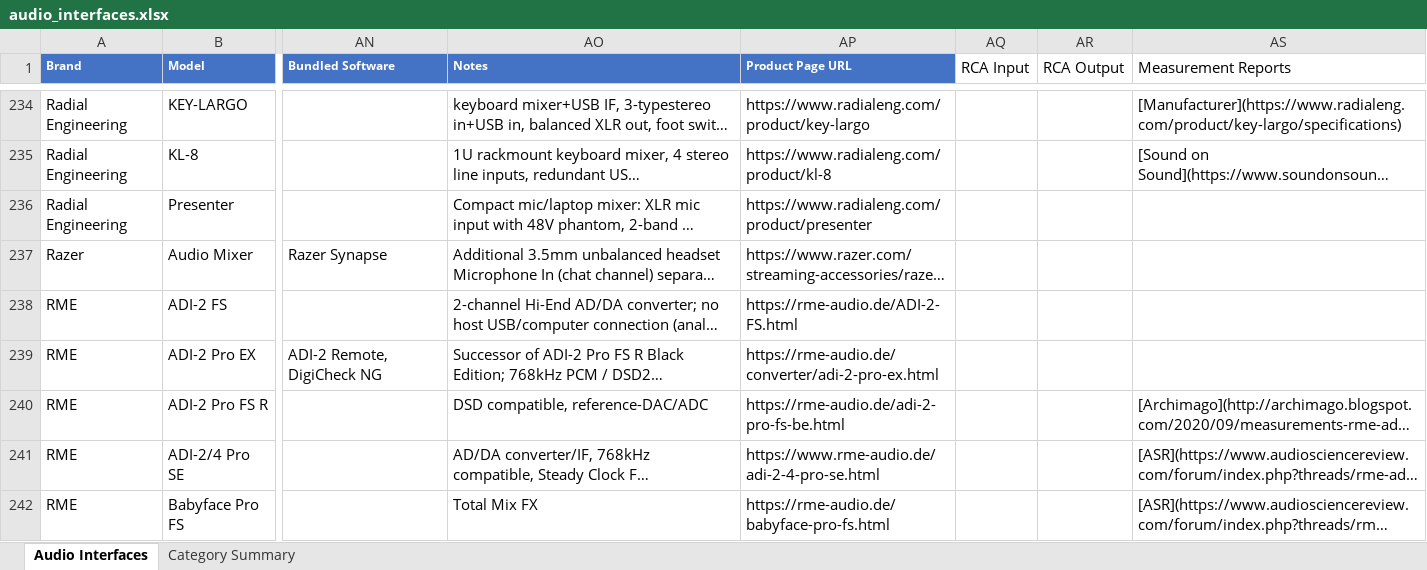
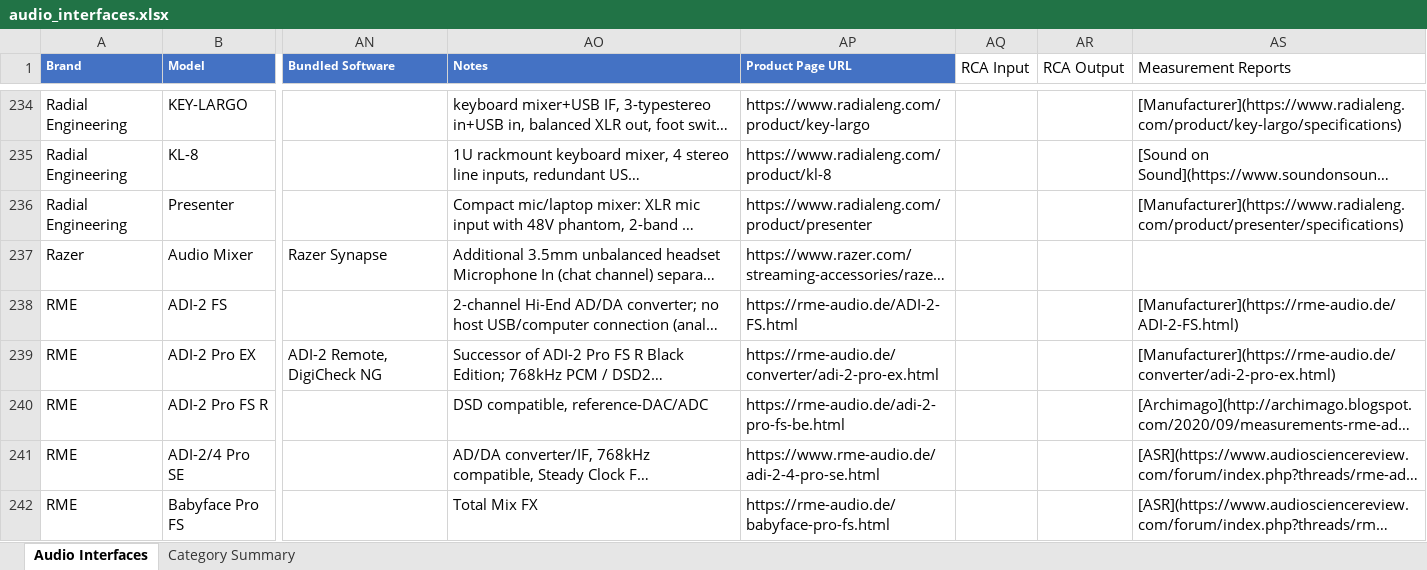
Before and after one commit to semnil/audio-interface-compare-site, an Excel workbook: data/audio_interfaces.xlsx, sheet Audio Interfaces, drawn as a sheet; only a part is shown, gaps mark what is left out; long unchanged cells end in …; values as stored, in another font and other column widths than the file's, no borders; the diff covers the shown part only; the diff names each change by its address in the sheet, - before the commit and + after, or states it on an @@ line.

```diff
--- a/data/audio_interfaces.xlsx (sheet Audio Interfaces)
+++ b/data/audio_interfaces.xlsx (sheet Audio Interfaces)
-AS236 (Measurement Reports): (empty)
+AS236 (Measurement Reports): [Manufacturer](https://www.radialeng.com/product/presenter/specifications)
-AS238 (Measurement Reports): (empty)
+AS238 (Measurement Reports): [Manufacturer](https://rme-audio.de/ADI-2-FS.html)
-AS239 (Measurement Reports): (empty)
+AS239 (Measurement Reports): [Manufacturer](https://rme-audio.de/converter/adi-2-pro-ex.html)
```
Also changed, not shown: 54 edited cells elsewhere in this sheet.
